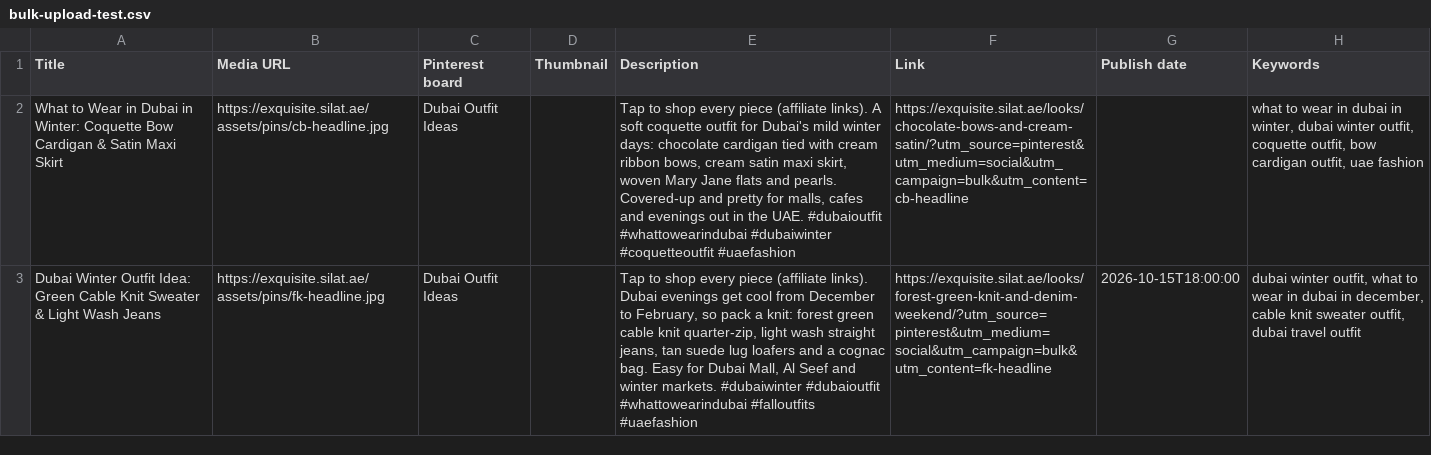
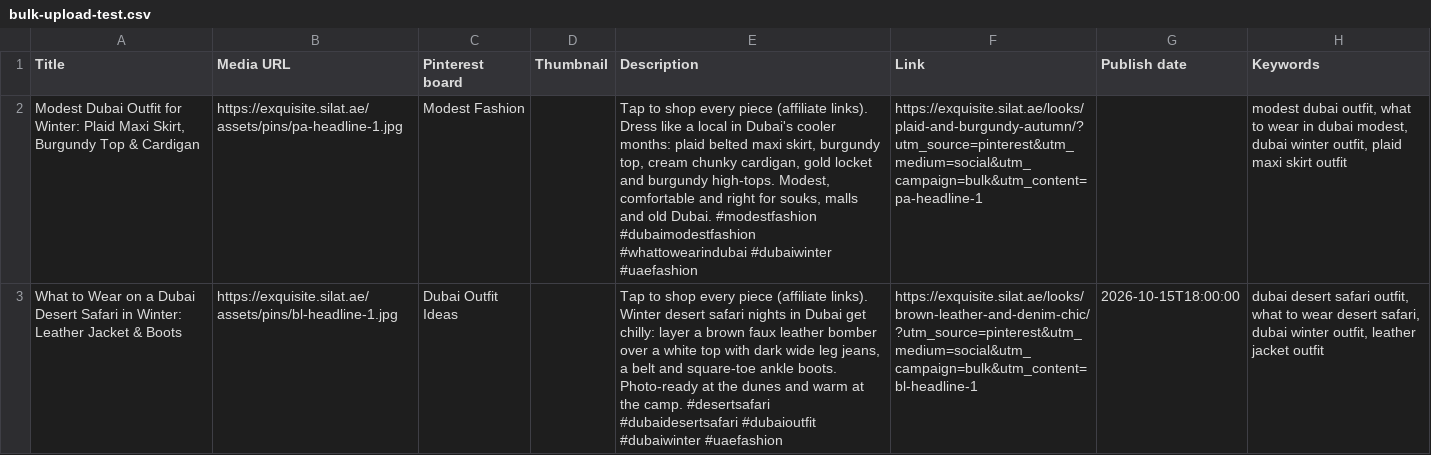
Before and after one commit to haniyasilat/exquisite-silat, a CSV file: pinterest/bulk-upload-test.csv, drawn as a sheet; removed rows and columns are numbered as before the commit, all else as after; the diff names each change by its address in the sheet, - before the commit and + after, or states it on an @@ line.

```diff
--- a/pinterest/bulk-upload-test.csv
+++ b/pinterest/bulk-upload-test.csv
-row 2: What to Wear in Dubai in Winter: Coquette Bow Cardigan & Satin Maxi Skirt | https://exquisite.silat.ae/assets/pins/cb-headline.jpg | Dubai Outfit Ideas |  | Tap to shop every piece (affiliate links). A soft coquette outfit for Dubai's mild winter days: chocolate cardigan tied with cream ribbon bows, cream satin maxi skirt, woven Mary Jane flats and pearls. Covered-up and pretty for malls, cafes and evenings out in the UAE. #dubaioutfit #whattowearindubai #dubaiwinter #coquetteoutfit #uaefashion | https://exquisite.silat.ae/looks/chocolate-bows-and-cream-satin/?utm_source=pinterest&utm_medium=social&utm_campaign=bulk&utm_content=cb-headline |  | what to wear in dubai in winter, dubai winter outfit, coquette outfit, bow cardigan outfit, uae fashion
+row 2: Modest Dubai Outfit for Winter: Plaid Maxi Skirt, Burgundy Top & Cardigan | https://exquisite.silat.ae/assets/pins/pa-headline-1.jpg | Modest Fashion |  | Tap to shop every piece (affiliate links). Dress like a local in Dubai's cooler months: plaid belted maxi skirt, burgundy top, cream chunky cardigan, gold locket and burgundy high-tops. Modest, comfortable and right for souks, malls and old Dubai. #modestfashion #dubaimodestfashion #whattowearindubai #dubaiwinter #uaefashion | https://exquisite.silat.ae/looks/plaid-and-burgundy-autumn/?utm_source=pinterest&utm_medium=social&utm_campaign=bulk&utm_content=pa-headline-1 |  | modest dubai outfit, what to wear in dubai modest, dubai winter outfit, plaid maxi skirt outfit
-A3 (Title): Dubai Winter Outfit Idea: Green Cable Knit Sweater & Light Wash Jeans
+A3 (Title): What to Wear on a Dubai Desert Safari in Winter: Leather Jacket & Boots
-B3 (Media URL): https://exquisite.silat.ae/assets/pins/fk-headline.jpg
+B3 (Media URL): https://exquisite.silat.ae/assets/pins/bl-headline-1.jpg
-E3 (Description): …(affiliate links). Dubai evenings get cool from December to February, so pack a knit: forest green cable knit quarter-zip, light wash straight jeans, tan suede lug loafers and a cognac bag. Easy for Dubai Mall, Al Seef and winter markets. #dubaiwinter #dubaioutfit #whattowearindubai #falloutfits #uaefashion
+E3 (Description): …(affiliate links). Winter desert safari nights in Dubai get chilly: layer a brown faux leather bomber over a white top with dark wide leg jeans, a belt and square-toe ankle boots. Photo-ready at the dunes and warm at the camp. #desertsafari #dubaidesertsafari #dubaioutfit #dubaiwinter #uaefashion
-F3 (Link): https://exquisite.silat.ae/looks/forest-green-knit-and-denim-weekend/?utm_source=pinterest&utm_medium=social&utm_campaign=bulk&utm_content=fk-headline
+F3 (Link): https://exquisite.silat.ae/looks/brown-leather-and-denim-chic/?utm_source=pinterest&utm_medium=social&utm_campaign=bulk&utm_content=bl-headline-1
-H3 (Keywords): dubai winter outfit, what to wear in dubai in december, cable knit sweater outfit, dubai travel outfit
+H3 (Keywords): dubai desert safari outfit, what to wear desert safari, dubai winter outfit, leather jacket outfit
```
Also changed, not shown: pinterest/bulk-upload-rest.csv, pinterest/bulk-upload.csv, 3 other files.
